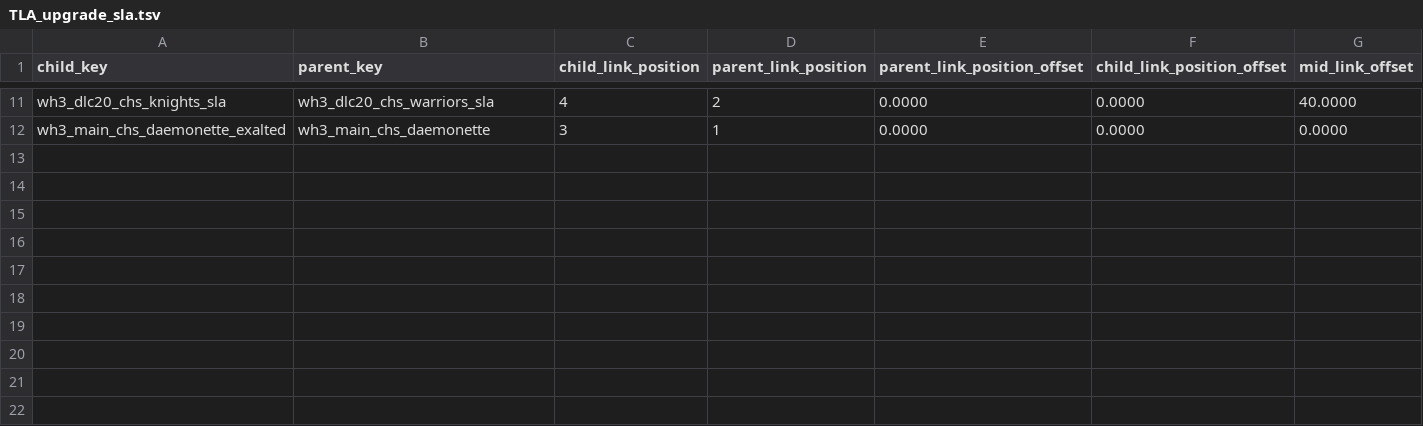
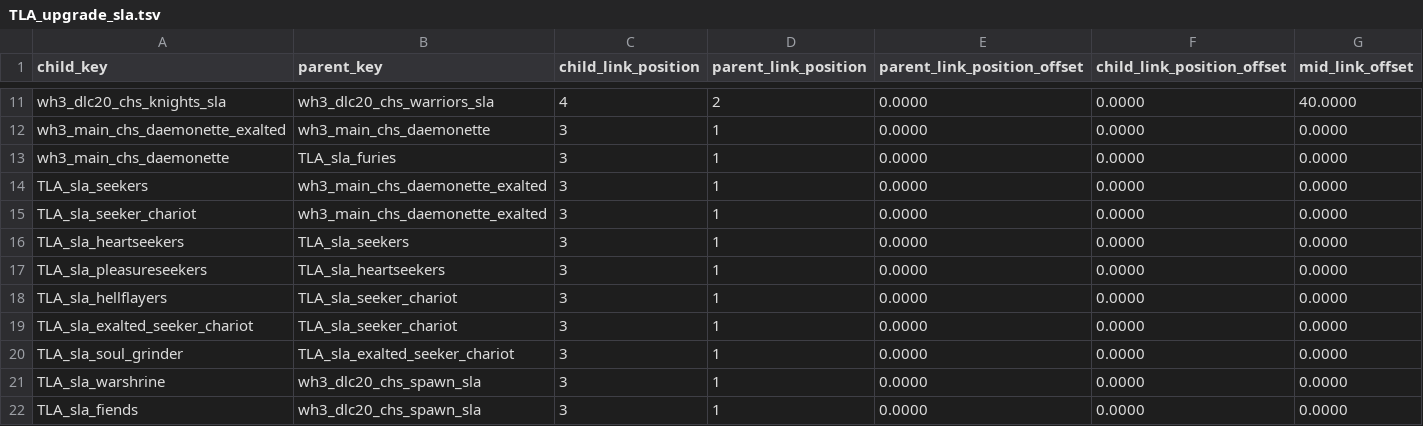
Before and after one commit to zverofaust/WarbandUpgradeExpanded, a TSV file: db/unit_upgrade_group_ui_links_tables/TLA_upgrade_sla.tsv, drawn as a sheet; only a part is shown, gaps mark what is left out; the diff names each change by its address in the sheet, - before the commit and + after, or states it on an @@ line.

Commit message:
Expand Slaanesh warband tree with daemon and chariot branches

```diff
--- a/db/unit_upgrade_group_ui_links_tables/TLA_upgrade_sla.tsv
+++ b/db/unit_upgrade_group_ui_links_tables/TLA_upgrade_sla.tsv
+row 13: wh3_main_chs_daemonette | TLA_sla_furies | 3 | 1 | 0.0000 | 0.0000 | 0.0000
+row 14: TLA_sla_seekers | wh3_main_chs_daemonette_exalted | 3 | 1 | 0.0000 | 0.0000 | 0.0000
+row 15: TLA_sla_seeker_chariot | wh3_main_chs_daemonette_exalted | 3 | 1 | 0.0000 | 0.0000 | 0.0000
+row 16: TLA_sla_heartseekers | TLA_sla_seekers | 3 | 1 | 0.0000 | 0.0000 | 0.0000
+row 17: TLA_sla_pleasureseekers | TLA_sla_heartseekers | 3 | 1 | 0.0000 | 0.0000 | 0.0000
+row 18: TLA_sla_hellflayers | TLA_sla_seeker_chariot | 3 | 1 | 0.0000 | 0.0000 | 0.0000
+row 19: TLA_sla_exalted_seeker_chariot | TLA_sla_seeker_chariot | 3 | 1 | 0.0000 | 0.0000 | 0.0000
+row 20: TLA_sla_soul_grinder | TLA_sla_exalted_seeker_chariot | 3 | 1 | 0.0000 | 0.0000 | 0.0000
+row 21: TLA_sla_warshrine | wh3_dlc20_chs_spawn_sla | 3 | 1 | 0.0000 | 0.0000 | 0.0000
+row 22: TLA_sla_fiends | wh3_dlc20_chs_spawn_sla | 3 | 1 | 0.0000 | 0.0000 | 0.0000
```
